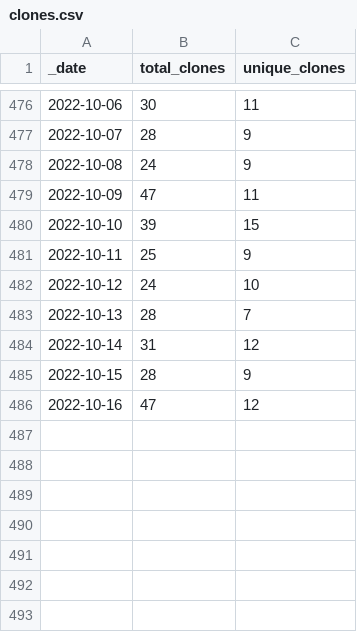
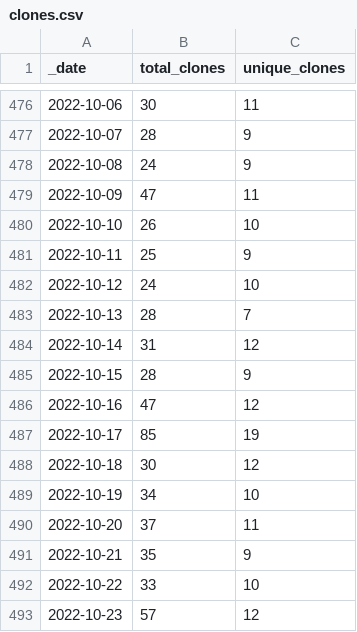
Before and after one commit to AlexRogalskiy/javascript-patterns, a CSV file: traffic/clones.csv, drawn as a sheet; only a part is shown, gaps mark what is left out.

Commit message:
GitHub traffic

```diff
--- a/traffic/clones.csv
+++ b/traffic/clones.csv
@@ -479,3 +479,3 @@ _date,total_clones,unique_clones
 2022-10-09,47,11
-2022-10-10,39,15
+2022-10-10,26,10
 2022-10-11,25,9
@@ -486 +486,8 @@ _date,total_clones,unique_clones
 2022-10-16,47,12
+2022-10-17,85,19
+2022-10-18,30,12
+2022-10-19,34,10
+2022-10-20,37,11
+2022-10-21,35,9
+2022-10-22,33,10
+2022-10-23,57,12
```
Also changed, not shown: 1 other file.
